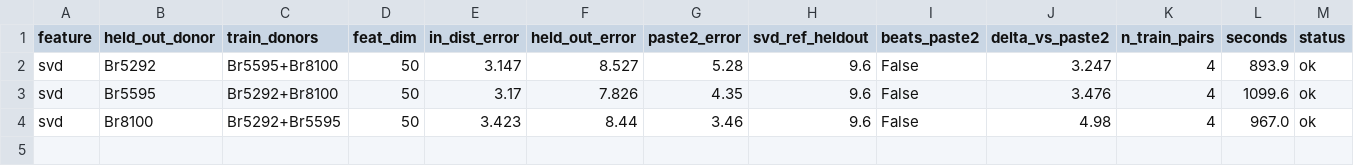
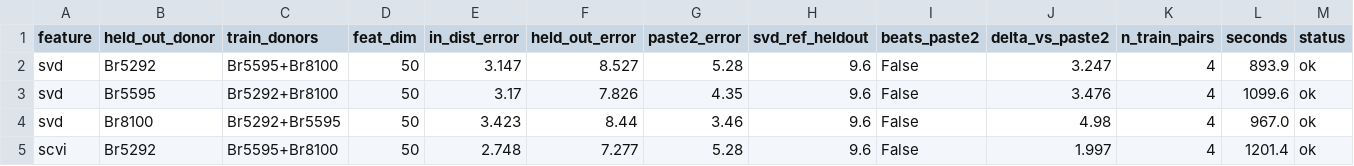
Before and after one commit to Senekw/sutura-genomics, a CSV file: research/results/foundation_features.csv, drawn as a sheet; only a part is shown; rows hold the shown columns only; the diff names each change by its address in the sheet, - before the commit and + after, or states it on an @@ line.

```diff
--- a/research/results/foundation_features.csv
+++ b/research/results/foundation_features.csv
+row 5: scvi | Br5292 | Br5595+Br8100 | 50 | 2.748 | 7.277 | 5.28 | 9.6 | False | 1.997 | 4 | 1201.4 | ok
```
Also changed, not shown: 2 other files.
